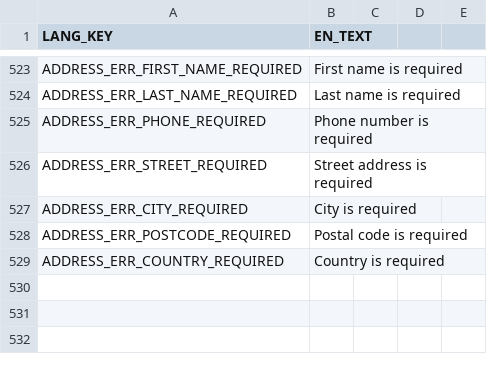
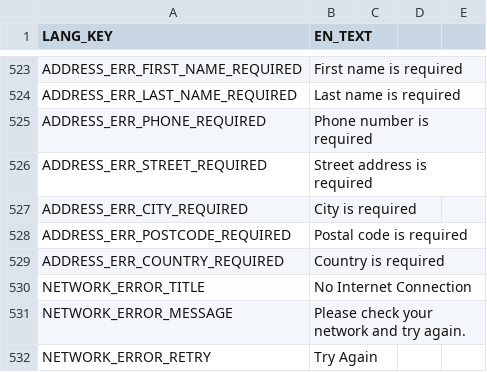
Before and after one commit to frontend-ingold/b2btemplate, a CSV file: en.csv, drawn as a sheet; only a part is shown, gaps mark what is left out.

```diff
--- a/en.csv
+++ b/en.csv
@@ -529 +529,4 @@ ADDRESS_ERR_POSTCODE_REQUIRED,Postal code is required
 ADDRESS_ERR_COUNTRY_REQUIRED,Country is required
+NETWORK_ERROR_TITLE,No Internet Connection
+NETWORK_ERROR_MESSAGE,Please check your network and try again.
+NETWORK_ERROR_RETRY,Try Again
```
Also changed, not shown: de.csv.
